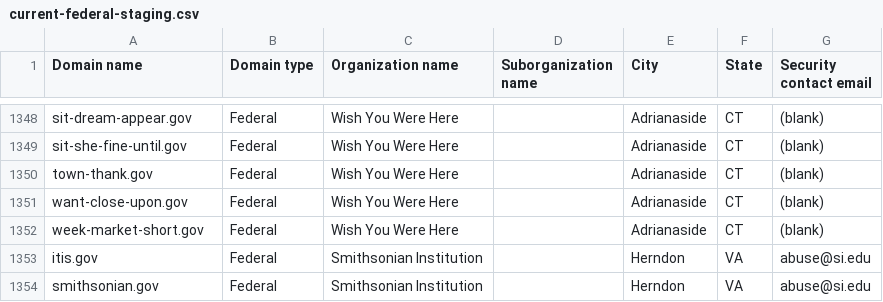
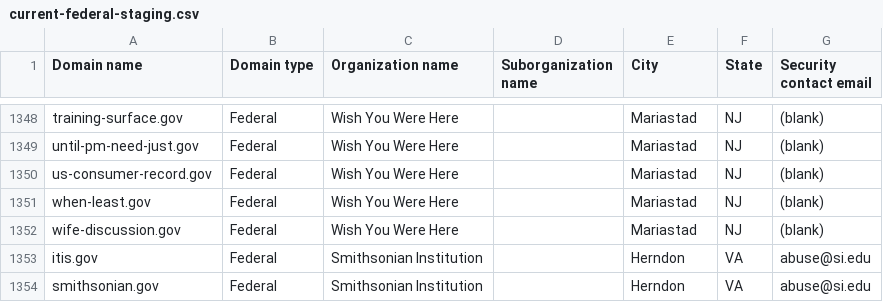
Before and after one commit to cisagov/dotgov-data-staging, a CSV file: current-federal-staging.csv, drawn as a sheet; only a part is shown, gaps mark what is left out; the diff covers the shown part only; the diff names each change by its address in the sheet, - before the commit and + after, or states it on an @@ line.

```diff
--- a/current-federal-staging.csv
+++ b/current-federal-staging.csv
-A1348 (Domain name): sit-dream-appear.gov
+A1348 (Domain name): training-surface.gov
-E1348:E1352 (City): Adrianaside
+E1348:E1352 (City): Mariastad
-F1348:F1352 (State): CT
+F1348:F1352 (State): NJ
-A1349 (Domain name): sit-she-fine-until.gov
+A1349 (Domain name): until-pm-need-just.gov
-A1350 (Domain name): town-thank.gov
+A1350 (Domain name): us-consumer-record.gov
-A1351 (Domain name): want-close-upon.gov
+A1351 (Domain name): when-least.gov
-A1352 (Domain name): week-market-short.gov
+A1352 (Domain name): wife-discussion.gov
```
Also changed, not shown: 81 edited cells elsewhere in this file, 1 other file.
